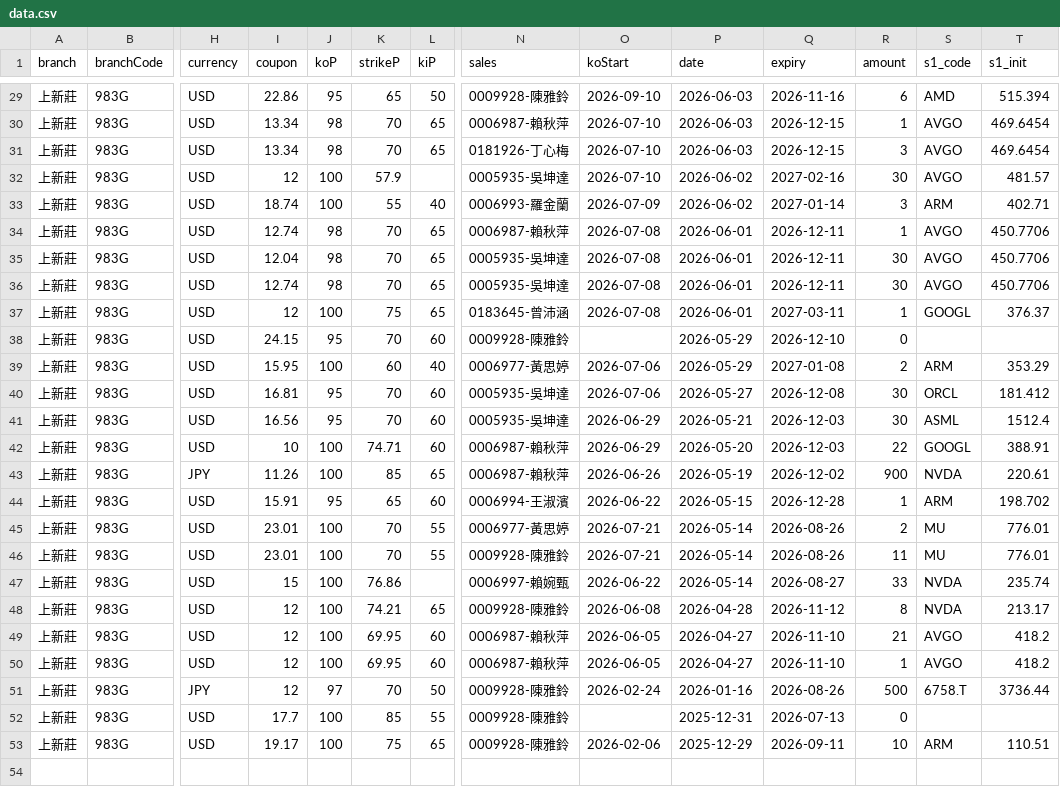
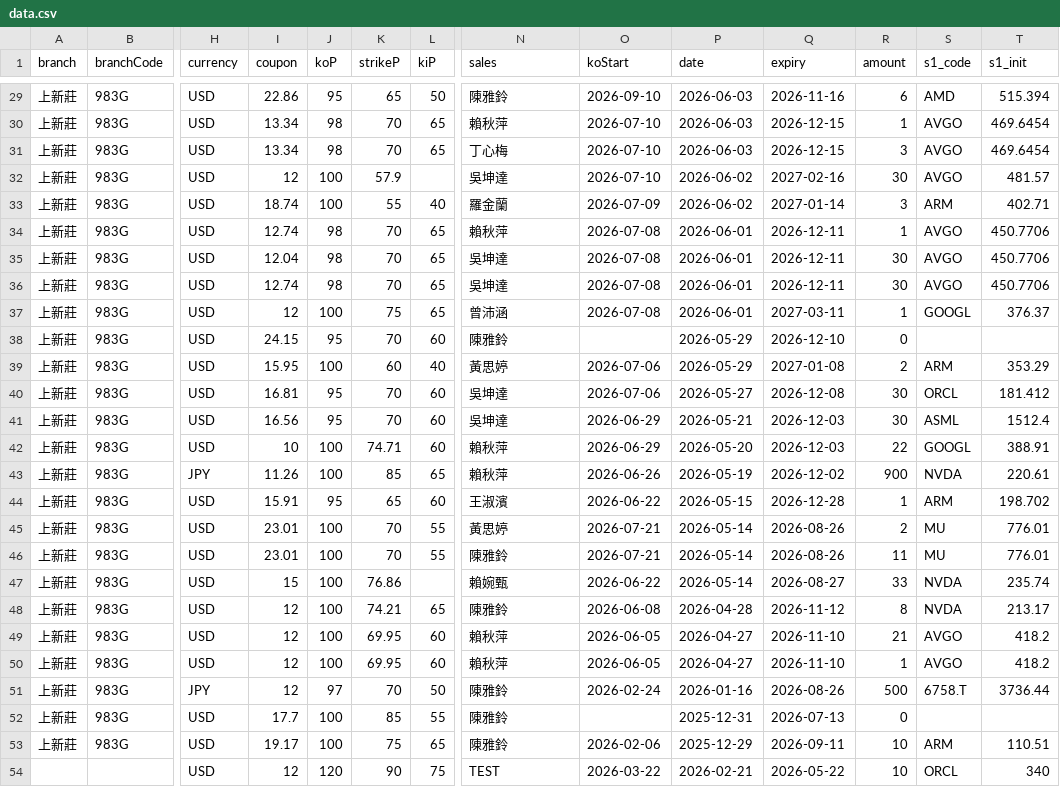
Before and after one commit to hpisokplay/fcn-dashboard, a CSV file: data.csv, drawn as a sheet; only a part is shown, gaps mark what is left out; rows hold the shown columns only; the diff covers the shown part only; the diff names each change by its address in the sheet, - before the commit and + after, or states it on an @@ line.

```diff
--- a/data.csv
+++ b/data.csv
-N29 (sales): 0009928-陳雅鈴
+N29 (sales): 陳雅鈴
-N30 (sales): 0006987-賴秋萍
+N30 (sales): 賴秋萍
-N31 (sales): 0181926-丁心梅
+N31 (sales): 丁心梅
-N32 (sales): 0005935-吳坤達
+N32 (sales): 吳坤達
-N33 (sales): 0006993-羅金蘭
+N33 (sales): 羅金蘭
-N34 (sales): 0006987-賴秋萍
+N34 (sales): 賴秋萍
-N35:N36 (sales): 0005935-吳坤達
+N35:N36 (sales): 吳坤達
-N37 (sales): 0183645-曾沛涵
+N37 (sales): 曾沛涵
-N38 (sales): 0009928-陳雅鈴
+N38 (sales): 陳雅鈴
-N39 (sales): 0006977-黃思婷
+N39 (sales): 黃思婷
-N40:N41 (sales): 0005935-吳坤達
+N40:N41 (sales): 吳坤達
-N42:N43 (sales): 0006987-賴秋萍
+N42:N43 (sales): 賴秋萍
-N44 (sales): 0006994-王淑濱
+N44 (sales): 王淑濱
-N45 (sales): 0006977-黃思婷
+N45 (sales): 黃思婷
-N46 (sales): 0009928-陳雅鈴
+N46 (sales): 陳雅鈴
-N47 (sales): 0006997-賴婉甄
+N47 (sales): 賴婉甄
-N48 (sales): 0009928-陳雅鈴
+N48 (sales): 陳雅鈴
-N49:N50 (sales): 0006987-賴秋萍
+N49:N50 (sales): 賴秋萍
-N51:N53 (sales): 0009928-陳雅鈴
+N51:N53 (sales): 陳雅鈴
+row 54:  |  | USD | 12 | 120 | 90 | 75 | TEST | 2026-03-22 | 2026-02-21 | 2026-05-22 | 10 | ORCL | 340
```
Also changed, not shown: 27 edited cells elsewhere in this file.
